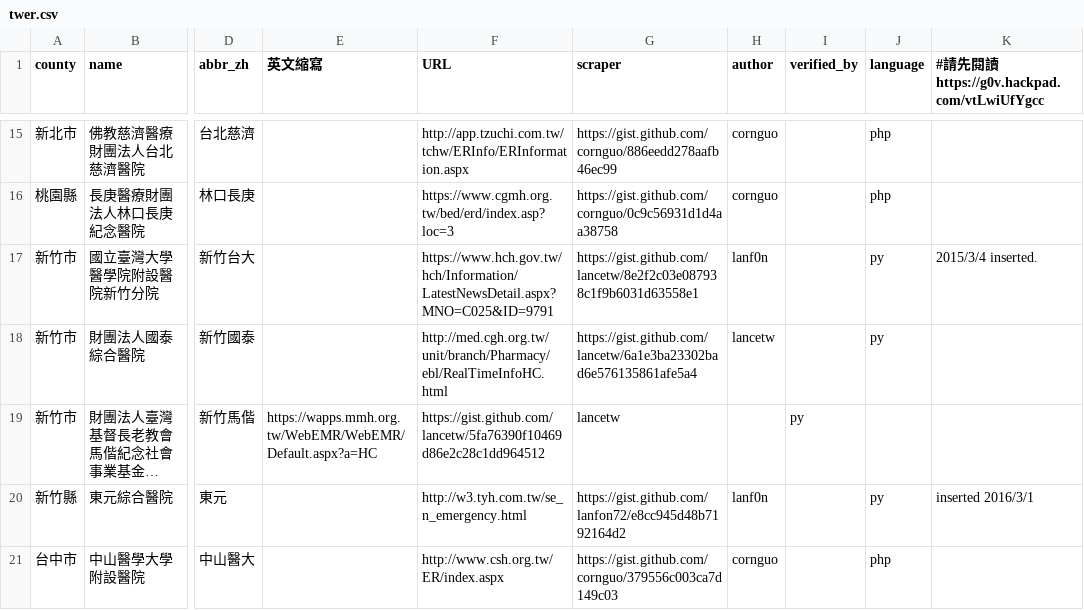
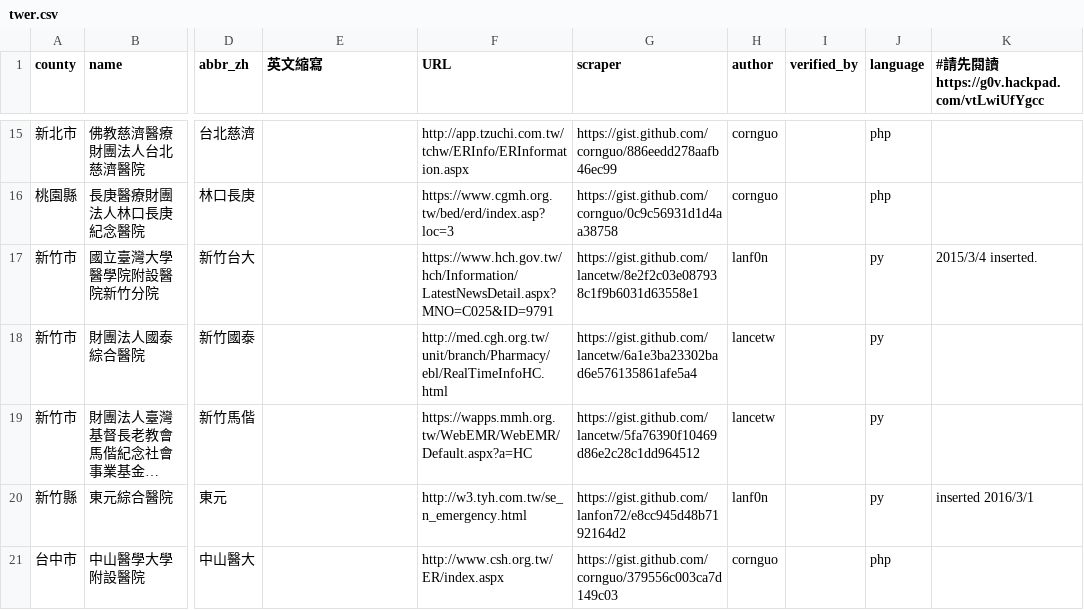
Before and after one commit to g0v/er.mohw, a CSV file: twer.csv, drawn as a sheet; only a part is shown, gaps mark what is left out; long unchanged cells end in …; the diff names each change by its address in the sheet, - before the commit and + after, or states it on an @@ line.

Commit message:
Update twer.csv

```diff
--- a/twer.csv
+++ b/twer.csv
-E19 (英文縮寫): https://wapps.mmh.org.tw/WebEMR/WebEMR/Default.aspx?a=HC
+E19 (英文縮寫): (empty)
-F19 (URL): https://gist.github.com/lancetw/5fa76390f10469d86e2c28c1dd964512
+F19 (URL): https://wapps.mmh.org.tw/WebEMR/WebEMR/Default.aspx?a=HC
-G19 (scraper): lancetw
+G19 (scraper): https://gist.github.com/lancetw/5fa76390f10469d86e2c28c1dd964512
-H19 (author): (empty)
+H19 (author): lancetw
-I19 (verified_by): py
+I19 (verified_by): (empty)
-J19 (language): (empty)
+J19 (language): py
```
